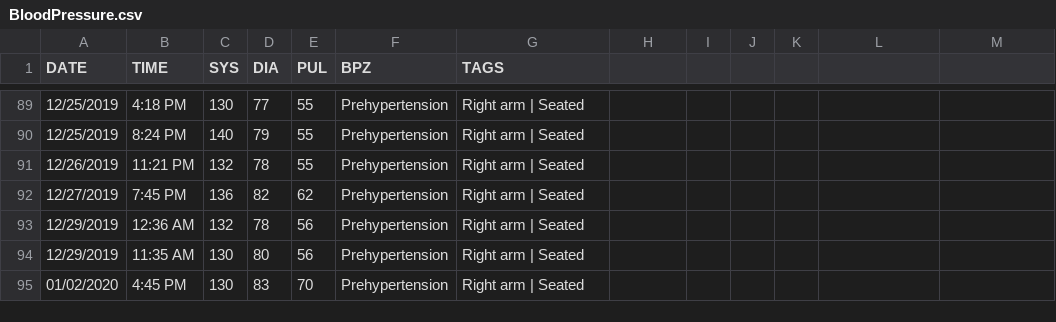
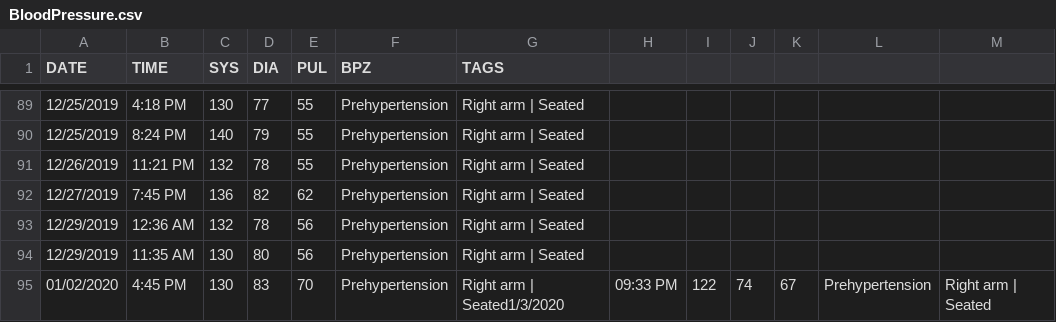
Before and after one commit to austin-engle/bloodPressureAverage, a CSV file: BloodPressure.csv, drawn as a sheet; only a part is shown, gaps mark what is left out.

Commit message:
commit after blood pressure reading: 1/3/2020 09:33 PM

```diff
--- a/BloodPressure.csv
+++ b/BloodPressure.csv
@@ -94,2 +94,2 @@ DATE,TIME,SYS,DIA,PUL,BPZ,TAGS
 12/29/2019,11:35 AM,130,80,56,Prehypertension,Right arm | Seated
-01/02/2020,4:45 PM,130,83,70,Prehypertension,Right arm | Seated
+01/02/2020,4:45 PM,130,83,70,Prehypertension,Right arm | Seated1/3/2020,09:33 PM,122,74,67,Prehypertension,Right arm | Seated
```
Also changed, not shown: 3 other files.
